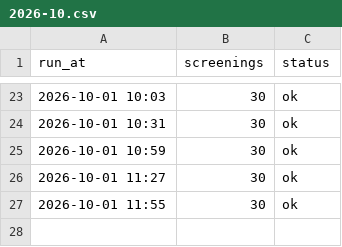
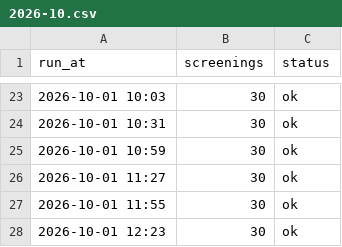
Before and after one commit to guy-go-ld/lev-smadar-tracker, a CSV file: data/runs/2026-10.csv, drawn as a sheet; only a part is shown, gaps mark what is left out.

```diff
--- a/data/runs/2026-10.csv
+++ b/data/runs/2026-10.csv
@@ -27 +27,2 @@ run_at,screenings,status
 2026-10-01 11:55,30,ok
+2026-10-01 12:23,30,ok
```
Also changed, not shown: data/presentations.csv, data/snapshots-flat.csv, 3 other files.
